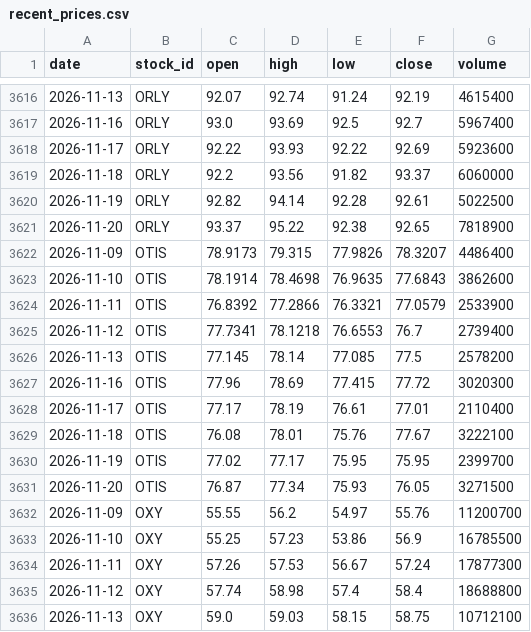
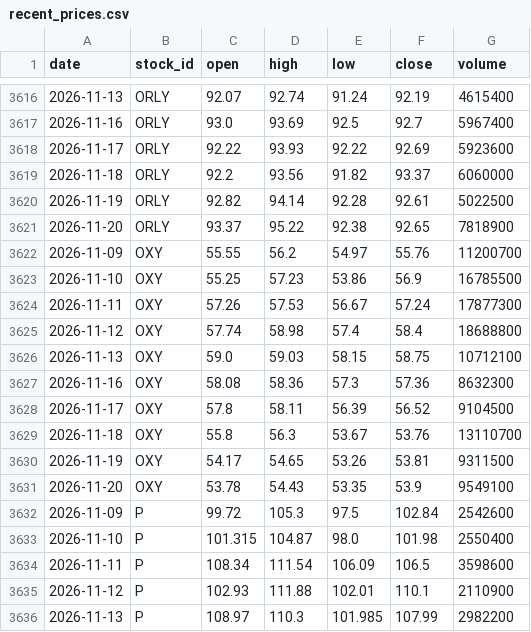
Before and after one commit to LiSh-chen/ForClaude, a CSV file: stock-derby/data/recent_prices.csv, drawn as a sheet; only a part is shown, gaps mark what is left out; the shorter side is filled out with more unchanged rows.

```diff
--- a/stock-derby/data/recent_prices.csv
+++ b/stock-derby/data/recent_prices.csv
@@ -3621,12 +3621,2 @@ date,stock_id,open,high,low,close,volume
 2026-11-20,ORLY,93.37,95.22,92.38,92.65,7818900
-2026-11-09,OTIS,78.9173,79.315,77.9826,78.3207,4486400
-2026-11-10,OTIS,78.1914,78.4698,76.9635,77.6843,3862600
-2026-11-11,OTIS,76.8392,77.2866,76.3321,77.0579,2533900
-2026-11-12,OTIS,77.7341,78.1218,76.6553,76.7,2739400
-2026-11-13,OTIS,77.145,78.14,77.085,77.5,2578200
-2026-11-16,OTIS,77.96,78.69,77.415,77.72,3020300
-2026-11-17,OTIS,77.17,78.19,76.61,77.01,2110400
-2026-11-18,OTIS,76.08,78.01,75.76,77.67,3222100
-2026-11-19,OTIS,77.02,77.17,75.95,75.95,2399700
-2026-11-20,OTIS,76.87,77.34,75.93,76.05,3271500
 2026-11-09,OXY,55.55,56.2,54.97,55.76,11200700
```
